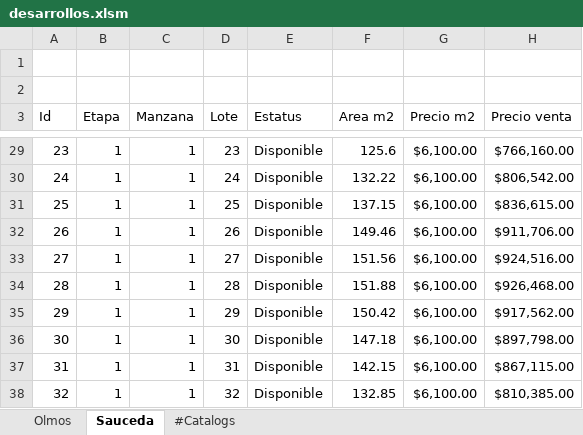
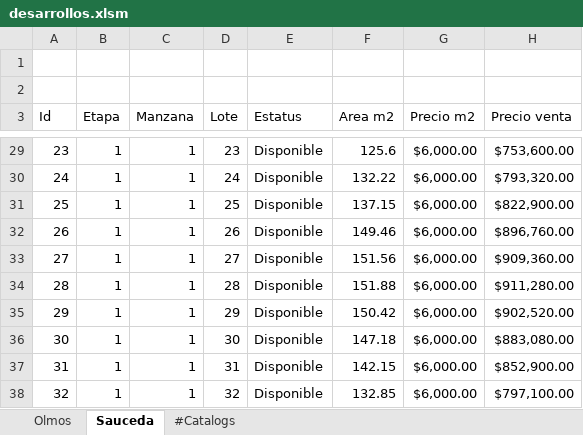
Before and after one commit to filosterra/filosterra.github.io, an Excel workbook: desarrollos.xlsm, sheet Sauceda, drawn as a sheet; only a part is shown, gaps mark what is left out; values as stored, in another font and other column widths than the file's, no borders; charts and pictures and table styles not drawn; the diff covers the shown part only; the diff names each change by its address in the sheet, - before the commit and + after, or states it on an @@ line.

```diff
--- a/desarrollos.xlsm (sheet Sauceda)
+++ b/desarrollos.xlsm (sheet Sauceda)
-G29:G38 (Precio m2): $6,100.00
+G29:G38 (Precio m2): $6,000.00
-H29 (Precio venta): $766,160.00
+H29 (Precio venta): $753,600.00
-H30 (Precio venta): $806,542.00
+H30 (Precio venta): $793,320.00
-H31 (Precio venta): $836,615.00
+H31 (Precio venta): $822,900.00
-H32 (Precio venta): $911,706.00
+H32 (Precio venta): $896,760.00
-H33 (Precio venta): $924,516.00
+H33 (Precio venta): $909,360.00
-H34 (Precio venta): $926,468.00
+H34 (Precio venta): $911,280.00
-H35 (Precio venta): $917,562.00
+H35 (Precio venta): $902,520.00
-H36 (Precio venta): $897,798.00
+H36 (Precio venta): $883,080.00
-H37 (Precio venta): $867,115.00
+H37 (Precio venta): $852,900.00
-H38 (Precio venta): $810,385.00
+H38 (Precio venta): $797,100.00
```
Also changed, not shown: 50 edited cells elsewhere in this sheet, charts or pictures, 8 other files.
